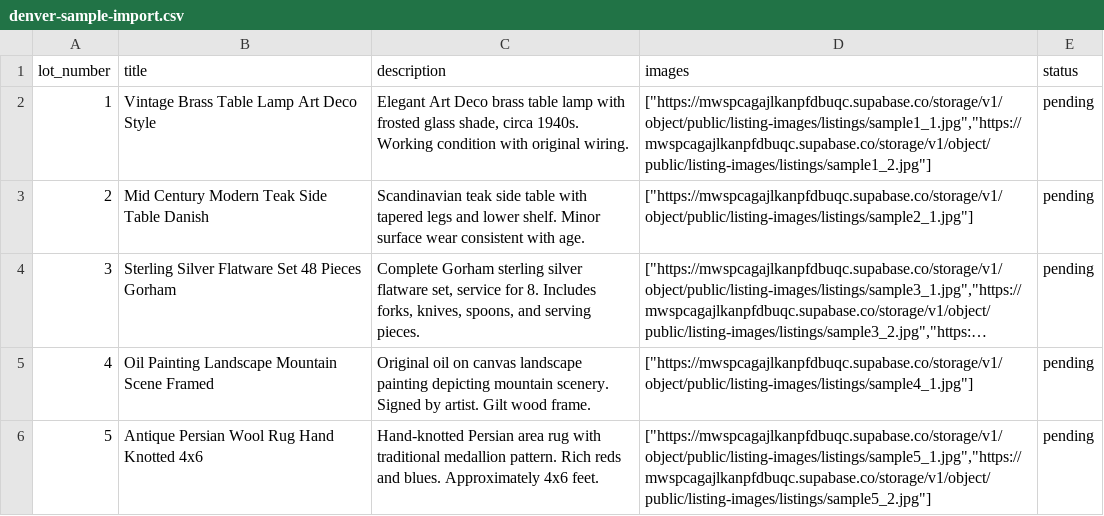
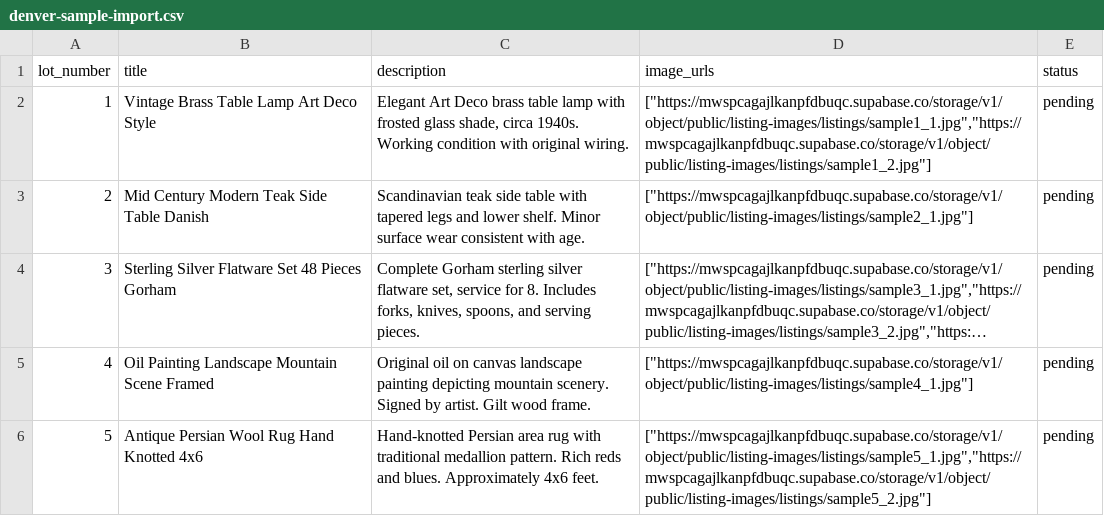
Before and after one commit to davidbillera-lab/vendor-zen-tool, a CSV file: public/samples/denver-sample-import.csv, drawn as a sheet; long unchanged cells end in ….

```diff
--- a/public/samples/denver-sample-import.csv
+++ b/public/samples/denver-sample-import.csv
@@ -1,2 +1,2 @@
-lot_number,title,description,images,status
+lot_number,title,description,image_urls,status
 1,Vintage Brass Table Lamp Art Deco Style,"Elegant Art Deco brass table lamp with frosted glass shade, circa 1940s. Working condition with original wiring.","[""https://mwspcagajlkanpfdbuqc.supabase.co/storage/v1/object/public/listing-images/listings/sample1_1.jpg"",""https://mwspcagajlkanpfdbuqc.supabase.co/storage/v1/object/public/listing-images/listings/sample1_2.jpg""]",pending
```
